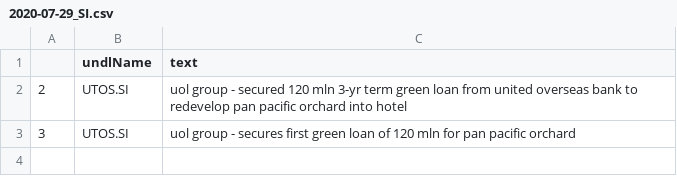
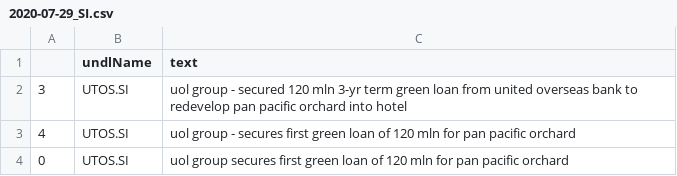
Before and after one commit to hoichunlaw/EventDriven, a CSV file: result/2020-07-29_SI.csv, drawn as a sheet.

```diff
--- a/result/2020-07-29_SI.csv
+++ b/result/2020-07-29_SI.csv
@@ -1,3 +1,4 @@
 ,undlName,text
-2,UTOS.SI,uol group  -  secured 120 mln 3-yr term green loan from united overseas bank to redevelop pan pacific orchard into hotel
-3,UTOS.SI,uol group  -  secures first green loan of 120 mln for pan pacific orchard
+3,UTOS.SI,uol group  -  secured 120 mln 3-yr term green loan from united overseas bank to redevelop pan pacific orchard into hotel
+4,UTOS.SI,uol group  -  secures first green loan of 120 mln for pan pacific orchard
+0,UTOS.SI,uol group secures first green loan of 120 mln for pan pacific orchard
```
Also changed, not shown: result/2020-07-29_AX.csv, 1 other file.
